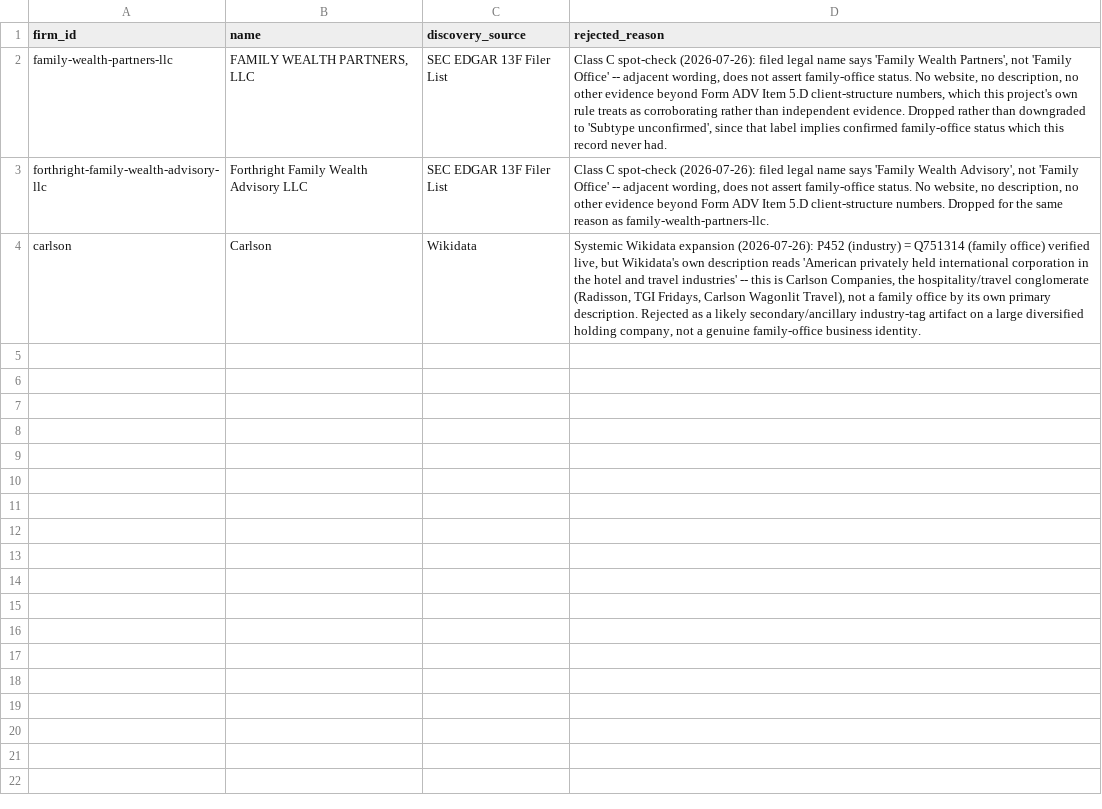
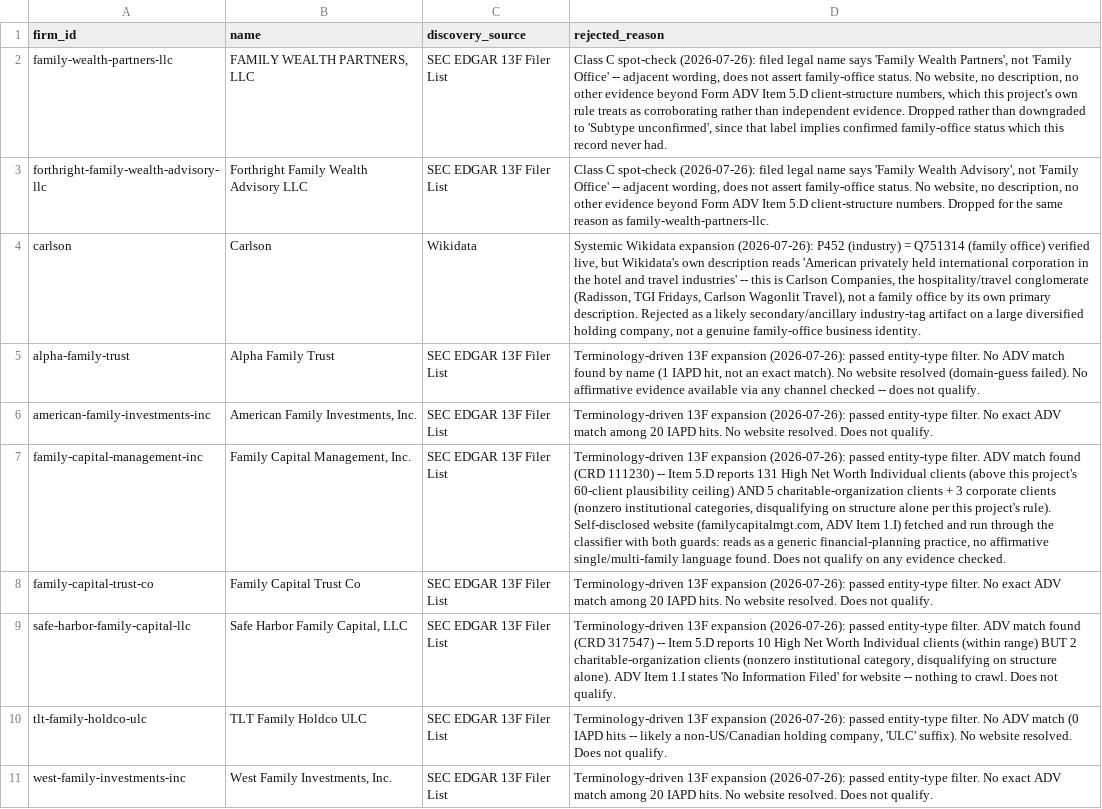
Before and after one commit to Hami0095/polarityIQ-final-round, a CSV file: data/final/pilot_rejected.csv, drawn as a sheet; the diff names each change by its address in the sheet, - before the commit and + after, or states it on an @@ line.

```diff
--- a/data/final/pilot_rejected.csv
+++ b/data/final/pilot_rejected.csv
+row 5: alpha-family-trust | Alpha Family Trust | SEC EDGAR 13F Filer List | Terminology-driven 13F expansion (2026-07-26): passed entity-type filter. No ADV match found by name (1 IAPD hit, not an exact match). No website resolved (domain-guess failed). No affirmative evidence available via any channel checked -- does not qualify.
+row 6: american-family-investments-inc | American Family Investments, Inc. | SEC EDGAR 13F Filer List | Terminology-driven 13F expansion (2026-07-26): passed entity-type filter. No exact ADV match among 20 IAPD hits. No website resolved. Does not qualify.
+row 7: family-capital-management-inc | Family Capital Management, Inc. | SEC EDGAR 13F Filer List | Terminology-driven 13F expansion (2026-07-26): passed entity-type filter. ADV match found (CRD 111230) -- Item 5.D reports 131 High Net Worth Individual clients (above this project's 60-client plausibility ceiling) AND 5 charitable-organization clients + 3 corporate clients (nonzero institutional categories, disqualifying on structure alone per this project's rule). Self-disclosed website (familycapitalmgt.com, ADV Item 1.I) fetched and run through the classifier with both guards: reads as a generic financial-planning practice, no affirmative single/multi-family language found. Does not qualify on any evidence checked.
+row 8: family-capital-trust-co | Family Capital Trust Co | SEC EDGAR 13F Filer List | Terminology-driven 13F expansion (2026-07-26): passed entity-type filter. No exact ADV match among 20 IAPD hits. No website resolved. Does not qualify.
+row 9: safe-harbor-family-capital-llc | Safe Harbor Family Capital, LLC | SEC EDGAR 13F Filer List | Terminology-driven 13F expansion (2026-07-26): passed entity-type filter. ADV match found (CRD 317547) -- Item 5.D reports 10 High Net Worth Individual clients (within range) BUT 2 charitable-organization clients (nonzero institutional category, disqualifying on structure alone). ADV Item 1.I states 'No Information Filed' for website -- nothing to crawl. Does not qualify.
+row 10: tlt-family-holdco-ulc | TLT Family Holdco ULC | SEC EDGAR 13F Filer List | Terminology-driven 13F expansion (2026-07-26): passed entity-type filter. No ADV match (0 IAPD hits -- likely a non-US/Canadian holding company, 'ULC' suffix). No website resolved. Does not qualify.
+row 11: west-family-investments-inc | West Family Investments, Inc. | SEC EDGAR 13F Filer List | Terminology-driven 13F expansion (2026-07-26): passed entity-type filter. No exact ADV match among 20 IAPD hits. No website resolved. Does not qualify.
```
Also changed, not shown: 4 other files.
